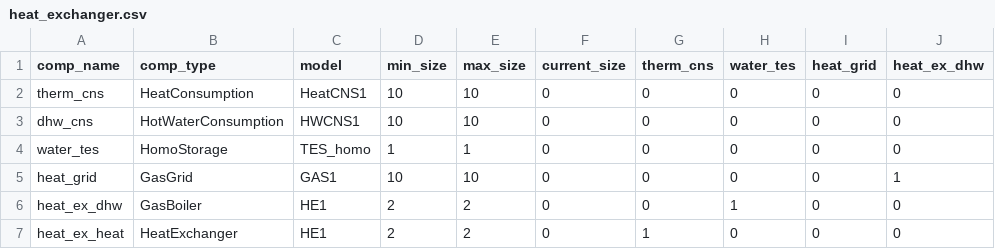
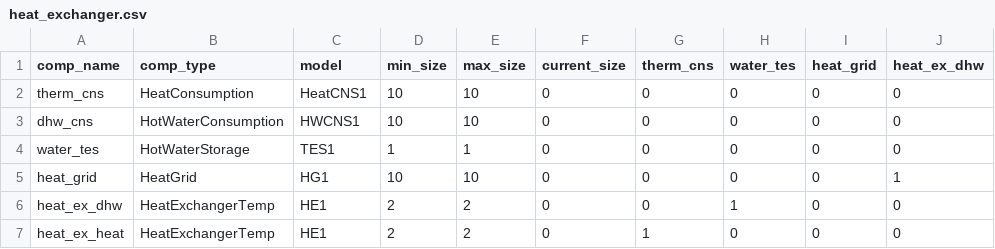
Before and after one commit to RWTH-EBC/BESDOT, a CSV file: data/topology/heat_exchanger.csv, drawn as a sheet; only a part is shown; the diff names each change by its address in the sheet, - before the commit and + after, or states it on an @@ line.

Commit message:
add new class for heat exchanger with temperature

```diff
--- a/data/topology/heat_exchanger.csv
+++ b/data/topology/heat_exchanger.csv
-B4 (comp_type): HomoStorage
+B4 (comp_type): HotWaterStorage
-C4 (model): TES_homo
+C4 (model): TES1
-B5 (comp_type): GasGrid
+B5 (comp_type): HeatGrid
-C5 (model): GAS1
+C5 (model): HG1
-B6 (comp_type): GasBoiler
+B6 (comp_type): HeatExchangerTemp
-B7 (comp_type): HeatExchanger
+B7 (comp_type): HeatExchangerTemp
```
Also changed, not shown: 3 other files.
